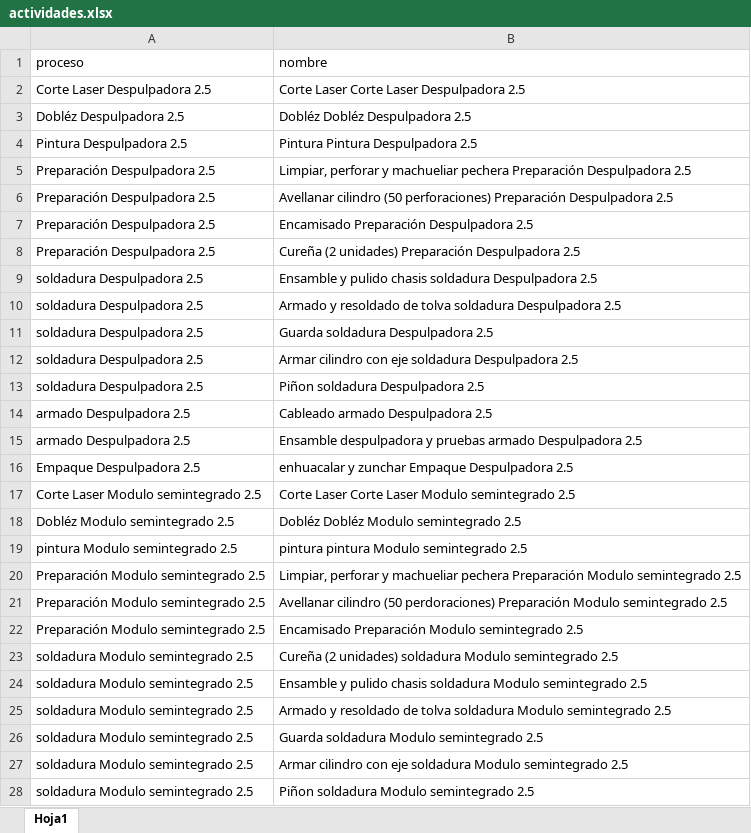
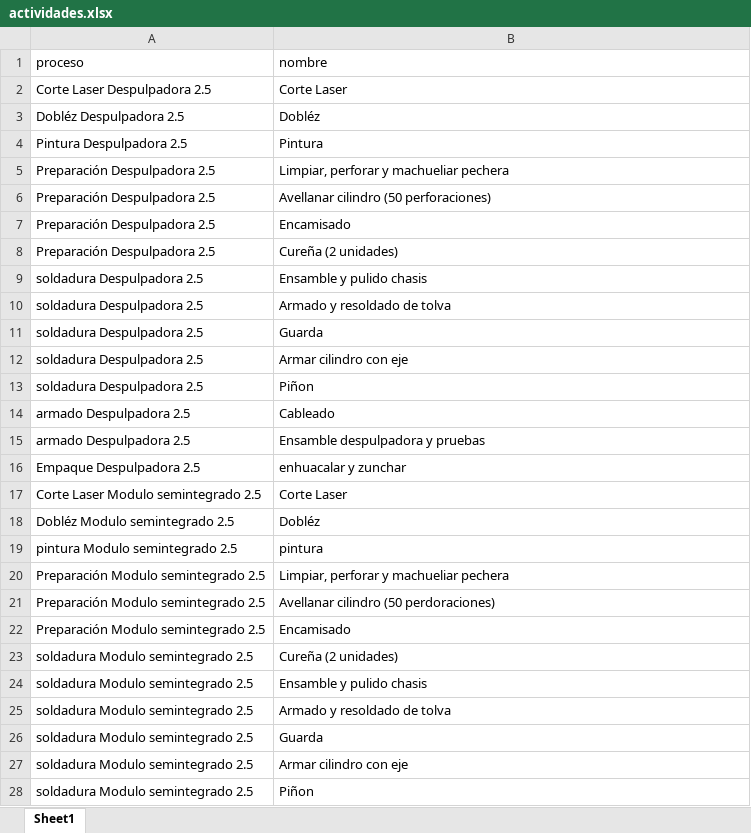
Before and after one commit to totalagroapps/produccion, an Excel workbook: excel/actividades.xlsx, sheet Sheet1, drawn as a sheet; only a part is shown; values as stored, in another font and other column widths than the file's, no borders; the diff covers the shown part only; the diff names each change by its address in the sheet, - before the commit and + after, or states it on an @@ line.

```diff
--- a/excel/actividades.xlsx (sheet Sheet1)
+++ b/excel/actividades.xlsx (sheet Sheet1)
-sheet tab: Hoja1
+sheet tab: Sheet1
-B2 (nombre): Corte Laser Corte Laser Despulpadora 2.5
+B2 (nombre): Corte Laser
-B3 (nombre): Dobléz Dobléz Despulpadora 2.5
+B3 (nombre): Dobléz
-B4 (nombre): Pintura Pintura Despulpadora 2.5
+B4 (nombre): Pintura
-B5 (nombre): …machueliar pechera Preparación Despulpadora 2.5
+B5 (nombre): …machueliar pechera
-B6 (nombre): …(50 perforaciones) Preparación Despulpadora 2.5
+B6 (nombre): …(50 perforaciones)
-B7 (nombre): Encamisado Preparación Despulpadora 2.5
+B7 (nombre): Encamisado
-B8 (nombre): Cureña (2 unidades) Preparación Despulpadora 2.5
+B8 (nombre): Cureña (2 unidades)
-B9 (nombre): Ensamble y pulido chasis soldadura Despulpadora 2.5
+B9 (nombre): Ensamble y pulido chasis
-B10 (nombre): Armado y resoldado de tolva soldadura Despulpadora 2.5
+B10 (nombre): Armado y resoldado de tolva
-B11 (nombre): Guarda soldadura Despulpadora 2.5
+B11 (nombre): Guarda
-B12 (nombre): Armar cilindro con eje soldadura Despulpadora 2.5
+B12 (nombre): Armar cilindro con eje
-B13 (nombre): Piñon soldadura Despulpadora 2.5
+B13 (nombre): Piñon
-B14 (nombre): Cableado armado Despulpadora 2.5
+B14 (nombre): Cableado
-B15 (nombre): Ensamble despulpadora y pruebas armado Despulpadora 2.5
+B15 (nombre): Ensamble despulpadora y pruebas
-B16 (nombre): enhuacalar y zunchar Empaque Despulpadora 2.5
+B16 (nombre): enhuacalar y zunchar
-B17 (nombre): Corte Laser Corte Laser Modulo semintegrado 2.5
+B17 (nombre): Corte Laser
-B18 (nombre): Dobléz Dobléz Modulo semintegrado 2.5
+B18 (nombre): Dobléz
-B19 (nombre): pintura pintura Modulo semintegrado 2.5
+B19 (nombre): pintura
-B20 (nombre): …machueliar pechera Preparación Modulo semintegrado 2.5
+B20 (nombre): …machueliar pechera
-B21 (nombre): …(50 perdoraciones) Preparación Modulo semintegrado 2.5
+B21 (nombre): …(50 perdoraciones)
-B22 (nombre): Encamisado Preparación Modulo semintegrado 2.5
+B22 (nombre): Encamisado
-B23 (nombre): Cureña (2 unidades) soldadura Modulo semintegrado 2.5
+B23 (nombre): Cureña (2 unidades)
-B24 (nombre): Ensamble y pulido chasis soldadura Modulo semintegrado 2.5
+B24 (nombre): Ensamble y pulido chasis
-B25 (nombre): Armado y resoldado de tolva soldadura Modulo semintegrado 2.5
+B25 (nombre): Armado y resoldado de tolva
-B26 (nombre): Guarda soldadura Modulo semintegrado 2.5
+B26 (nombre): Guarda
-B27 (nombre): Armar cilindro con eje soldadura Modulo semintegrado 2.5
+B27 (nombre): Armar cilindro con eje
-B28 (nombre): Piñon soldadura Modulo semintegrado 2.5
+B28 (nombre): Piñon
```
Also changed, not shown: other rows of this sheet, excel/estandares.xlsx, excel/procesos.xlsx, 1 other file.
